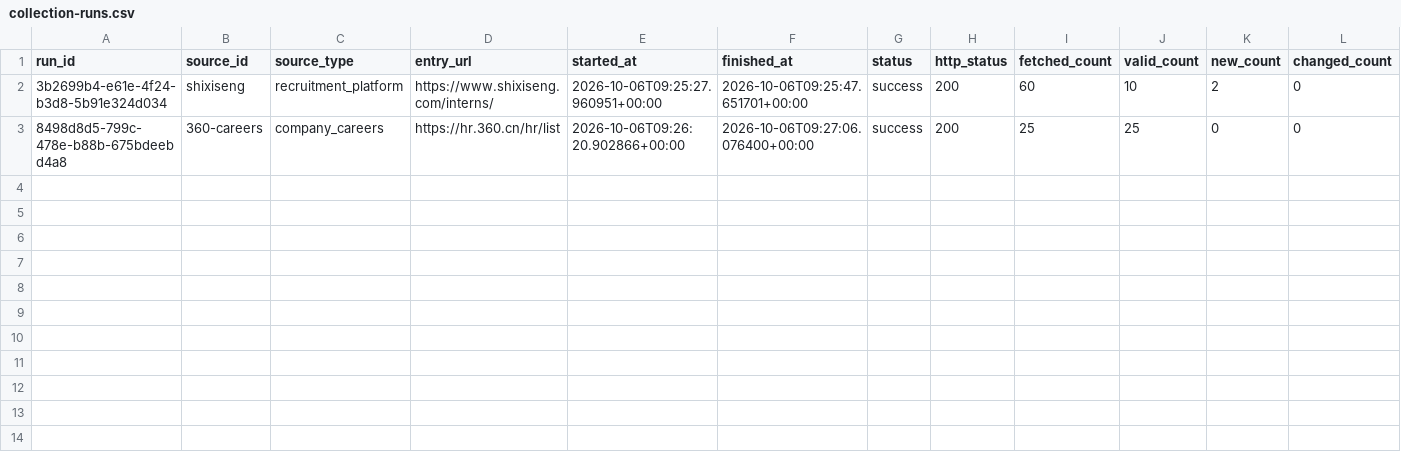
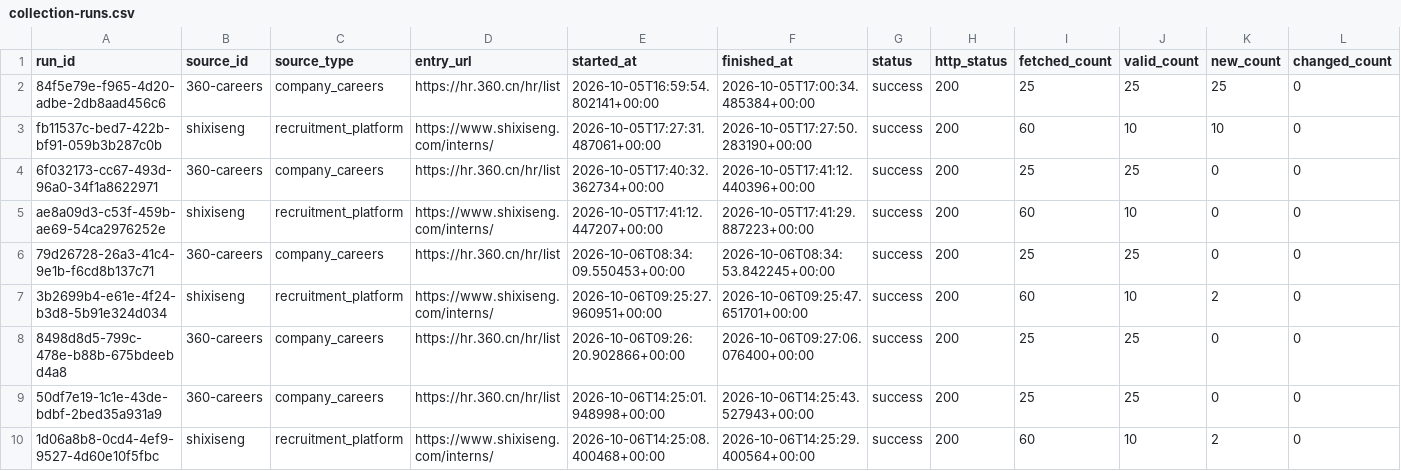
Before and after one commit to jyuhan1d6-droi/110job-tracking-assessment, a CSV file: evidence/templates/collection-runs.csv, drawn as a sheet; only a part is shown; rows hold the shown columns only; the diff names each change by its address in the sheet, - before the commit and + after, or states it on an @@ line.

```diff
--- a/evidence/templates/collection-runs.csv
+++ b/evidence/templates/collection-runs.csv
+row 2: 84f5e79e-f965-4d20-adbe-2db8aad456c6 | 360-careers | company_careers | https://hr.360.cn/hr/list | 2026-10-05T16:59:54.802141+00:00 | 2026-10-05T17:00:34.485384+00:00 | success | 200 | 25 | 25 | 25 | 0
+row 3: fb11537c-bed7-422b-bf91-059b3b287c0b | shixiseng | recruitment_platform | https://www.shixiseng.com/interns/ | 2026-10-05T17:27:31.487061+00:00 | 2026-10-05T17:27:50.283190+00:00 | success | 200 | 60 | 10 | 10 | 0
+row 4: 6f032173-cc67-493d-96a0-34f1a8622971 | 360-careers | company_careers | https://hr.360.cn/hr/list | 2026-10-05T17:40:32.362734+00:00 | 2026-10-05T17:41:12.440396+00:00 | success | 200 | 25 | 25 | 0 | 0
+row 5: ae8a09d3-c53f-459b-ae69-54ca2976252e | shixiseng | recruitment_platform | https://www.shixiseng.com/interns/ | 2026-10-05T17:41:12.447207+00:00 | 2026-10-05T17:41:29.887223+00:00 | success | 200 | 60 | 10 | 0 | 0
+row 6: 79d26728-26a3-41c4-9e1b-f6cd8b137c71 | 360-careers | company_careers | https://hr.360.cn/hr/list | 2026-10-06T08:34:09.550453+00:00 | 2026-10-06T08:34:53.842245+00:00 | success | 200 | 25 | 25 | 0 | 0
+row 9: 50df7e19-1c1e-43de-bdbf-2bed35a931a9 | 360-careers | company_careers | https://hr.360.cn/hr/list | 2026-10-06T14:25:01.948998+00:00 | 2026-10-06T14:25:43.527943+00:00 | success | 200 | 25 | 25 | 0 | 0
+row 10: 1d06a8b8-0cd4-4ef9-9527-4d60e10f5fbc | shixiseng | recruitment_platform | https://www.shixiseng.com/interns/ | 2026-10-06T14:25:08.400468+00:00 | 2026-10-06T14:25:29.400564+00:00 | success | 200 | 60 | 10 | 2 | 0
```
Also changed, not shown: 3 other files.
